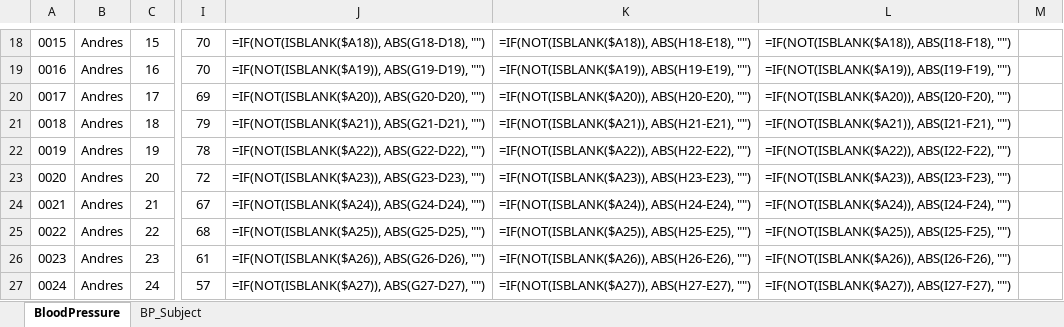
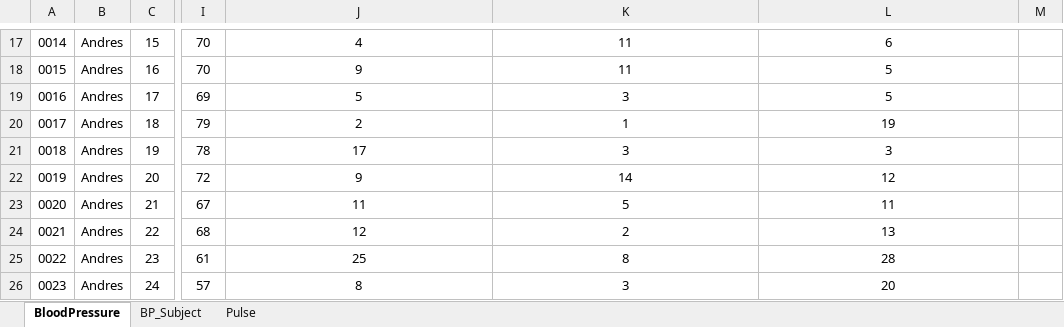
Before and after one commit to Robcib-GIT/Soft-Actuator-Measurement, an Excel workbook: Otros/Pruebas/Python/Finales/data/RESULTADOS.xlsx, sheet BloodPressure, drawn as a sheet; only a part is shown, gaps mark what is left out; values as stored, in another font and other column widths than the file's, no borders; formulas without a stored value are shown as written; conditional formats not drawn; addresses are those after the commit; the diff covers the shown part only; the diff names each change by its address in the sheet, - before the commit and + after, or states it on an @@ line.

Commit message:
pulse y temp

```diff
--- a/Otros/Pruebas/Python/Finales/data/RESULTADOS.xlsx (sheet BloodPressure)
+++ b/Otros/Pruebas/Python/Finales/data/RESULTADOS.xlsx (sheet BloodPressure)
+sheet tab: Pulse
@@ column A renumbered between rows 3 and 52 @@
-J17: =IF(NOT(ISBLANK($A18)), ABS(G18-D18), "")
+J17: 4
-K17: =IF(NOT(ISBLANK($A18)), ABS(H18-E18), "")
+K17: 11
-L17: =IF(NOT(ISBLANK($A18)), ABS(I18-F18), "")
+L17: 6
-J18: =IF(NOT(ISBLANK($A19)), ABS(G19-D19), "")
+J18: 9
-K18: =IF(NOT(ISBLANK($A19)), ABS(H19-E19), "")
+K18: 11
-L18: =IF(NOT(ISBLANK($A19)), ABS(I19-F19), "")
+L18: 5
-J19: =IF(NOT(ISBLANK($A20)), ABS(G20-D20), "")
+J19: 5
-K19: =IF(NOT(ISBLANK($A20)), ABS(H20-E20), "")
+K19: 3
-L19: =IF(NOT(ISBLANK($A20)), ABS(I20-F20), "")
+L19: 5
-J20: =IF(NOT(ISBLANK($A21)), ABS(G21-D21), "")
+J20: 2
-K20: =IF(NOT(ISBLANK($A21)), ABS(H21-E21), "")
+K20: 1
-L20: =IF(NOT(ISBLANK($A21)), ABS(I21-F21), "")
+L20: 19
-J21: =IF(NOT(ISBLANK($A22)), ABS(G22-D22), "")
+J21: 17
-K21: =IF(NOT(ISBLANK($A22)), ABS(H22-E22), "")
+K21: 3
-L21: =IF(NOT(ISBLANK($A22)), ABS(I22-F22), "")
+L21: 3
-J22: =IF(NOT(ISBLANK($A23)), ABS(G23-D23), "")
+J22: 9
-K22: =IF(NOT(ISBLANK($A23)), ABS(H23-E23), "")
+K22: 14
-L22: =IF(NOT(ISBLANK($A23)), ABS(I23-F23), "")
+L22: 12
-J23: =IF(NOT(ISBLANK($A24)), ABS(G24-D24), "")
+J23: 11
-K23: =IF(NOT(ISBLANK($A24)), ABS(H24-E24), "")
+K23: 5
-L23: =IF(NOT(ISBLANK($A24)), ABS(I24-F24), "")
+L23: 11
-J24: =IF(NOT(ISBLANK($A25)), ABS(G25-D25), "")
+J24: 12
-K24: =IF(NOT(ISBLANK($A25)), ABS(H25-E25), "")
+K24: 2
-L24: =IF(NOT(ISBLANK($A25)), ABS(I25-F25), "")
+L24: 13
-J25: =IF(NOT(ISBLANK($A26)), ABS(G26-D26), "")
+J25: 25
-K25: =IF(NOT(ISBLANK($A26)), ABS(H26-E26), "")
+K25: 8
-L25: =IF(NOT(ISBLANK($A26)), ABS(I26-F26), "")
+L25: 28
-J26: =IF(NOT(ISBLANK($A27)), ABS(G27-D27), "")
+J26: 8
-K26: =IF(NOT(ISBLANK($A27)), ABS(H27-E27), "")
+K26: 3
-L26: =IF(NOT(ISBLANK($A27)), ABS(I27-F27), "")
+L26: 20
```
Also changed, not shown: 13 added rows, 12 removed rows, 120 edited cells, cell formats and merged cells elsewhere in this sheet, sheet BP_Subject.
